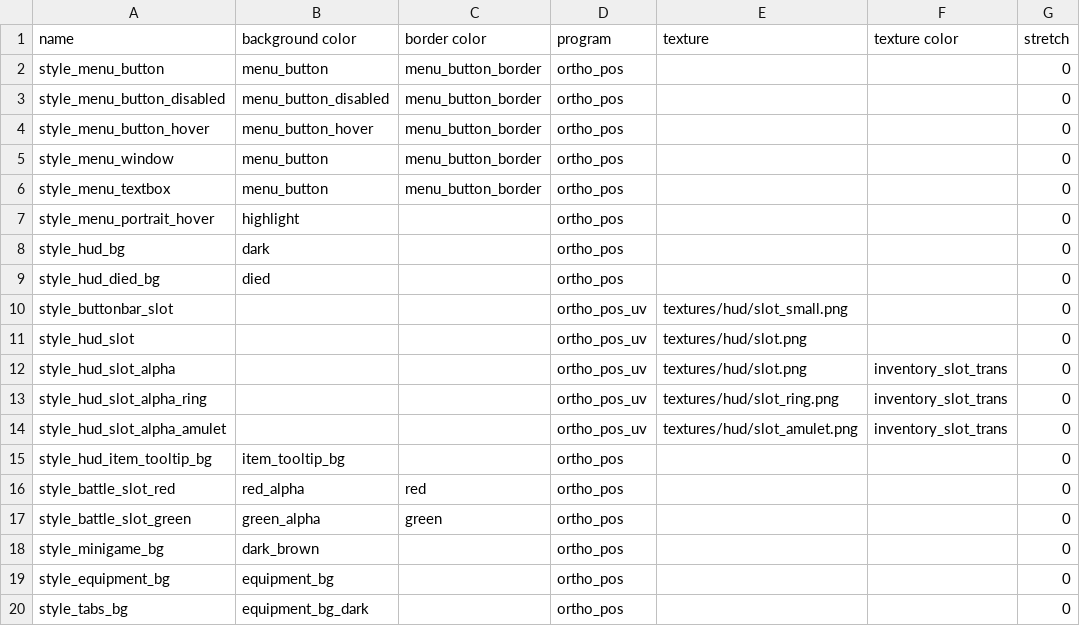
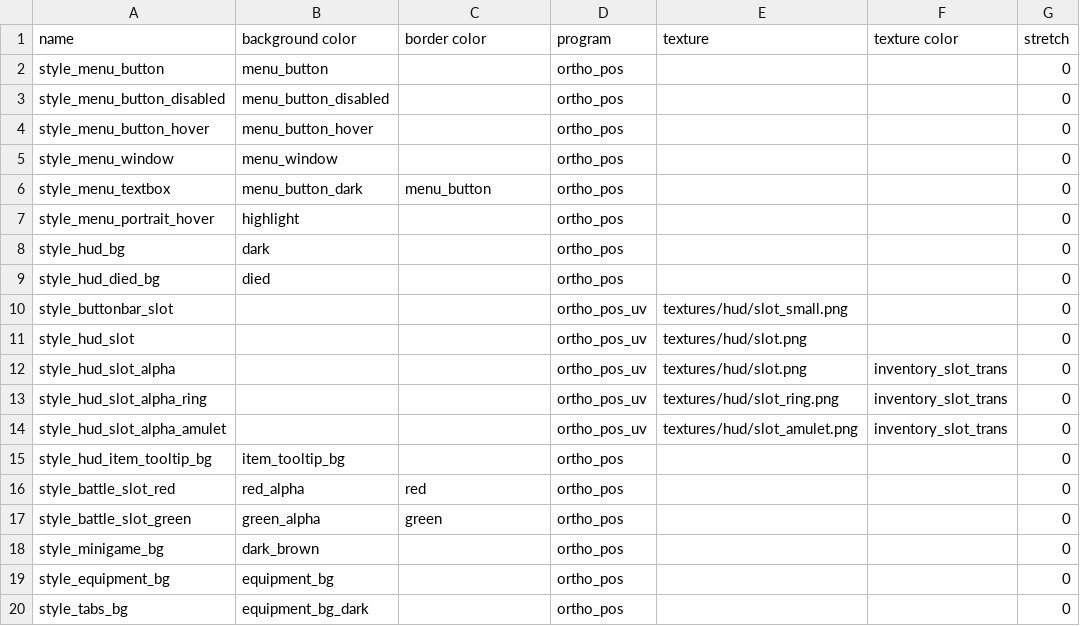
Before and after one commit to jazztickets/choria, a TSV file: working/tables/styles.tsv, drawn as a sheet.

```diff
--- a/working/tables/styles.tsv
+++ b/working/tables/styles.tsv
@@ -1,7 +1,7 @@
 name	background color	border color	program	texture	texture color	stretch
-style_menu_button	menu_button	menu_button_border	ortho_pos			0
-style_menu_button_disabled	menu_button_disabled	menu_button_border	ortho_pos			0
-style_menu_button_hover	menu_button_hover	menu_button_border	ortho_pos			0
-style_menu_window	menu_button	menu_button_border	ortho_pos			0
-style_menu_textbox	menu_button	menu_button_border	ortho_pos			0
+style_menu_button	menu_button		ortho_pos			0
+style_menu_button_disabled	menu_button_disabled		ortho_pos			0
+style_menu_button_hover	menu_button_hover		ortho_pos			0
+style_menu_window	menu_window		ortho_pos			0
+style_menu_textbox	menu_button_dark	menu_button	ortho_pos			0
 style_menu_portrait_hover	highlight		ortho_pos			0
```
Also changed, not shown: working/tables/colors.tsv.
